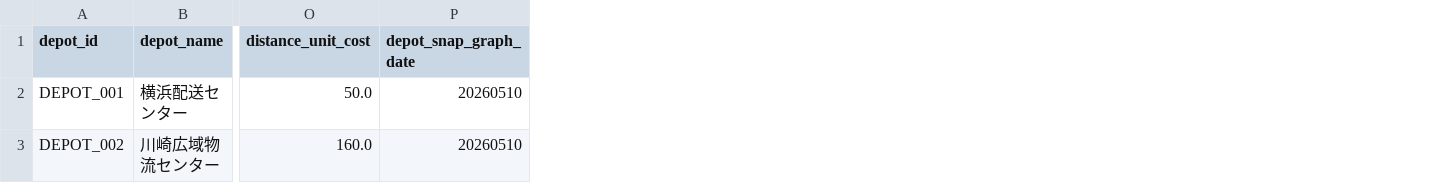
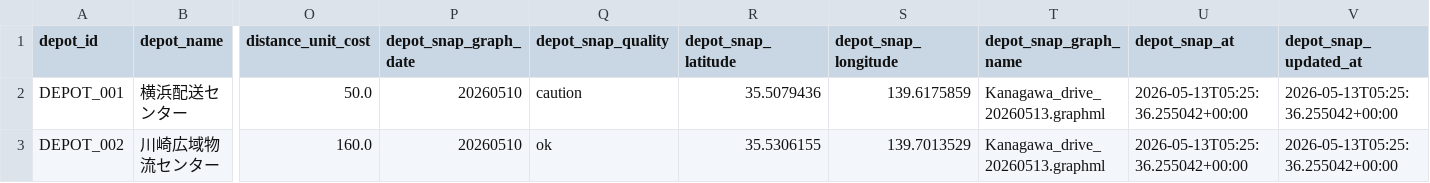
Before and after one commit to 19HY21/vrp-road-network-optimization, a CSV file: data/raw/depot_master.csv, drawn as a sheet; only a part is shown, gaps mark what is left out; the diff names each change by its address in the sheet, - before the commit and + after, or states it on an @@ line.

```diff
--- a/data/raw/depot_master.csv
+++ b/data/raw/depot_master.csv
+column Q (depot_snap_quality), rows 2-3: caution | ok
+column R (depot_snap_latitude), rows 2-3: 35.5079436 | 35.5306155
+column S (depot_snap_longitude), rows 2-3: 139.6175859 | 139.7013529
+column T (depot_snap_graph_name), rows 2-3: Kanagawa_drive_20260513.graphml | Kanagawa_drive_20260513.graphml
+column U (depot_snap_at), rows 2-3: 2026-05-13T05:25:36.255042+00:00 | 2026-05-13T05:25:36.255042+00:00
+column V (depot_snap_updated_at), rows 2-3: 2026-05-13T05:25:36.255042+00:00 | 2026-05-13T05:25:36.255042+00:00
```
Also changed, not shown: 15 other files.
